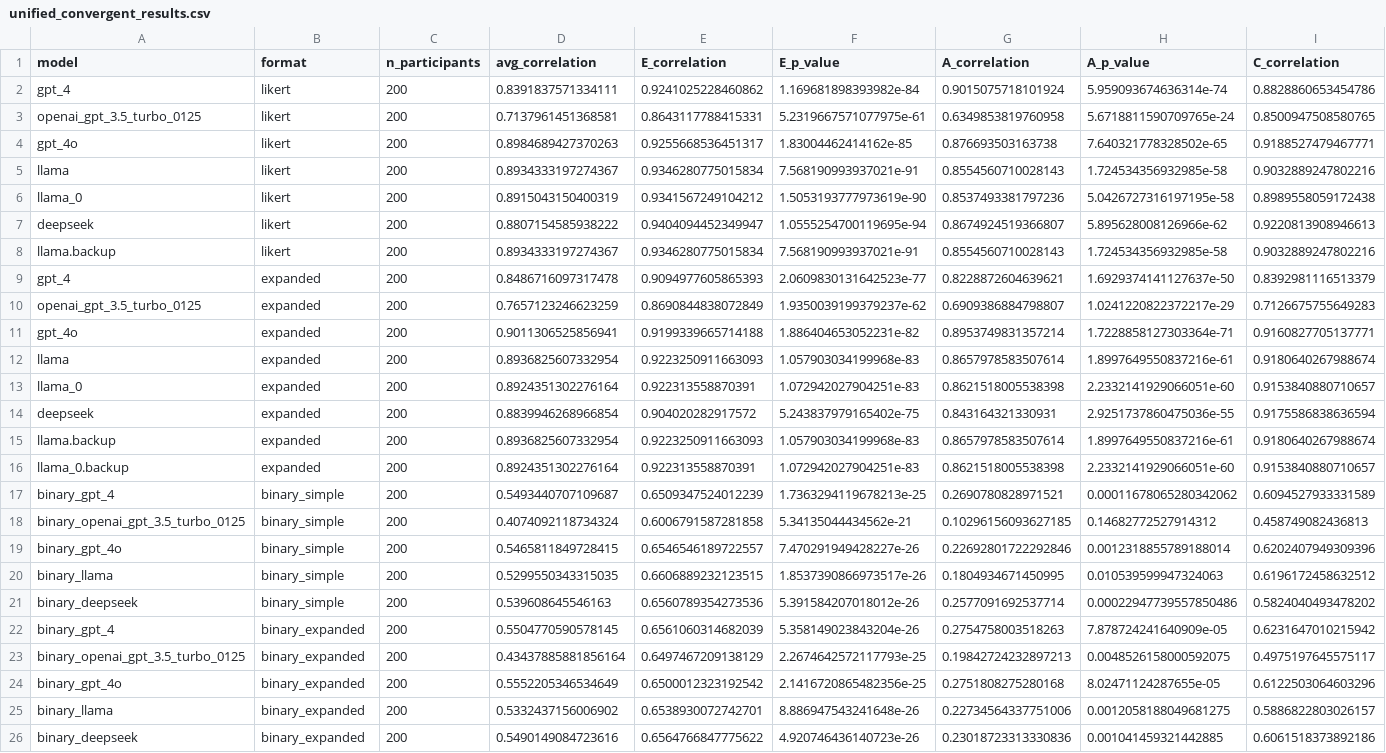
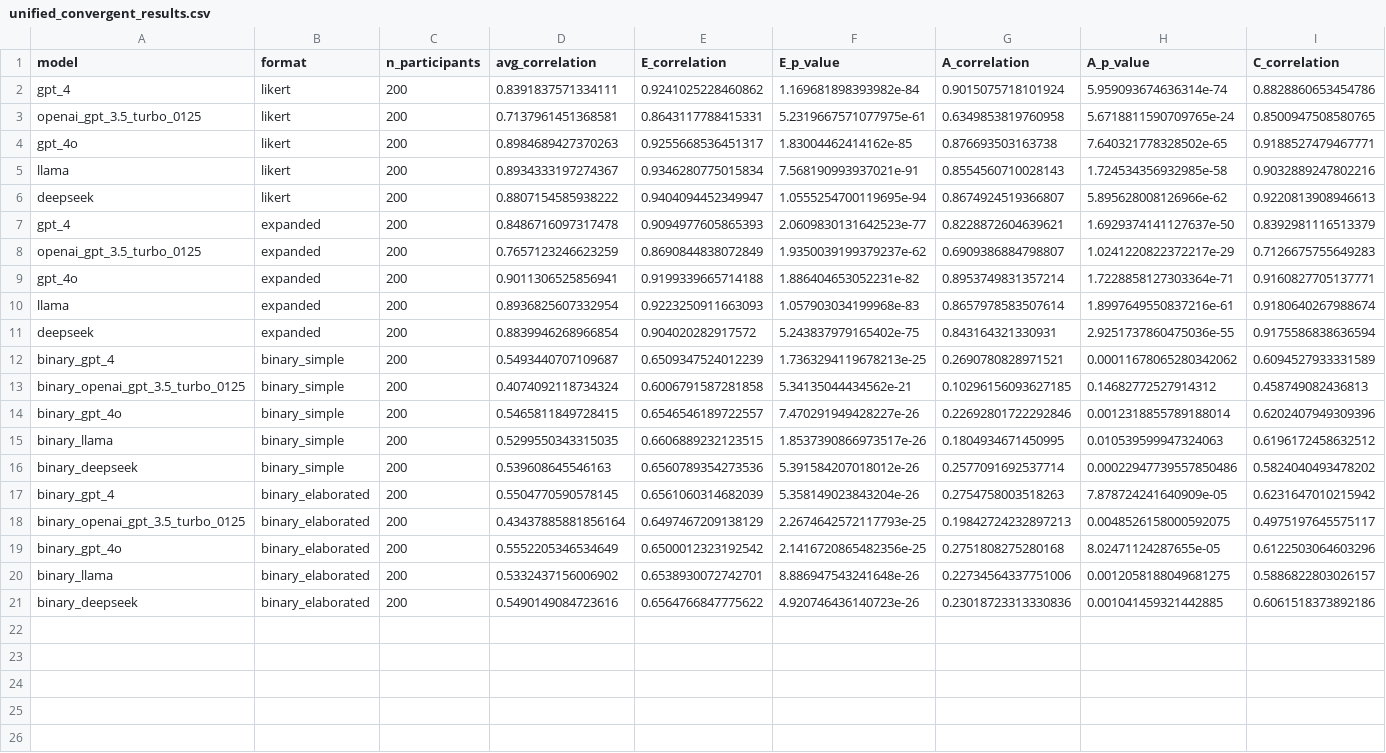
Before and after one commit to muhua-h/Psychometrics4AI, a CSV file: multi_model_studies/study_3/unified_analysis_results/unified_convergent_results.csv, drawn as a sheet; only a part is shown; removed rows and columns are numbered as before the commit, all else as after; rows hold the shown columns only; the diff names each change by its address in the sheet, - before the commit and + after, or states it on an @@ line.

Commit message:
fixed study 3 results

```diff
--- a/multi_model_studies/study_3/unified_analysis_results/unified_convergent_results.csv
+++ b/multi_model_studies/study_3/unified_analysis_results/unified_convergent_results.csv
-row 6: llama_0 | likert | 200 | 0.8915043150400319 | 0.9341567249104212 | 1.5053193777973619e-90 | 0.8537493381797236 | 5.0426727316197195e-58 | 0.8989558059172438
-row 8: llama.backup | likert | 200 | 0.8934333197274367 | 0.9346280775015834 | 7.568190993937021e-91 | 0.8554560710028143 | 1.724534356932985e-58 | 0.9032889247802216
-row 13: llama_0 | expanded | 200 | 0.8924351302276164 | 0.922313558870391 | 1.072942027904251e-83 | 0.8621518005538398 | 2.2332141929066051e-60 | 0.9153840880710657
-row 15: llama.backup | expanded | 200 | 0.8936825607332954 | 0.9223250911663093 | 1.057903034199968e-83 | 0.8657978583507614 | 1.8997649550837216e-61 | 0.9180640267988674
-row 16: llama_0.backup | expanded | 200 | 0.8924351302276164 | 0.922313558870391 | 1.072942027904251e-83 | 0.8621518005538398 | 2.2332141929066051e-60 | 0.9153840880710657
-B17:B21 (format): binary_expanded
+B17:B21 (format): binary_elaborated
```
Also changed, not shown: multi_model_studies/study_3/unified_analysis_results/format_wise_stats.csv, multi_model_studies/study_3/unified_analysis_results/model_wise_stats.csv, 5 other files.
